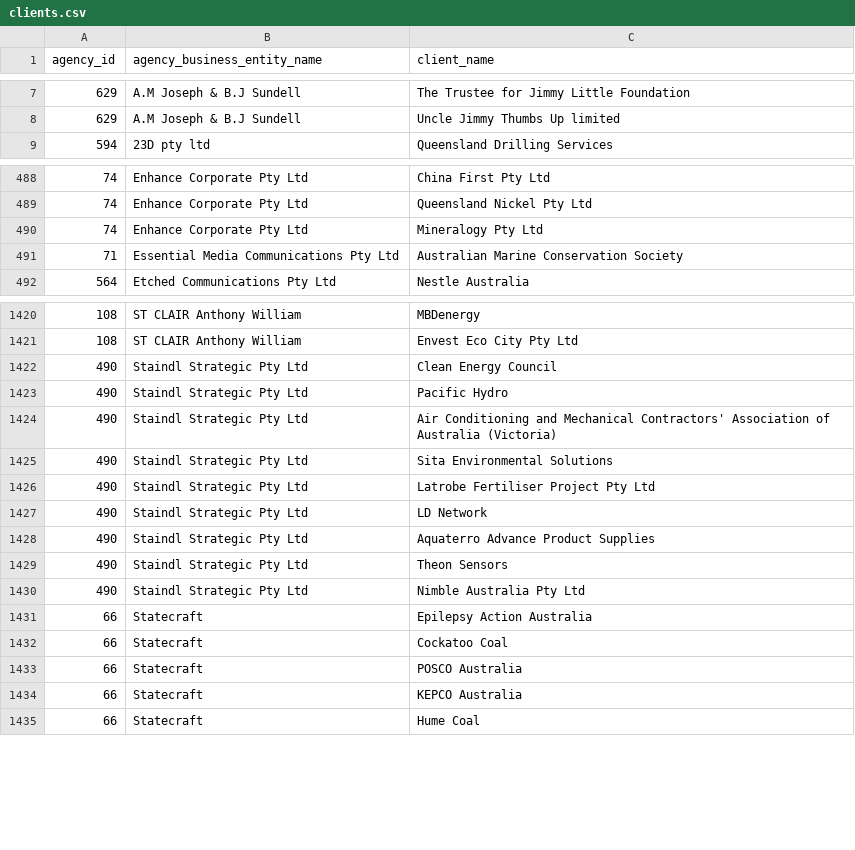
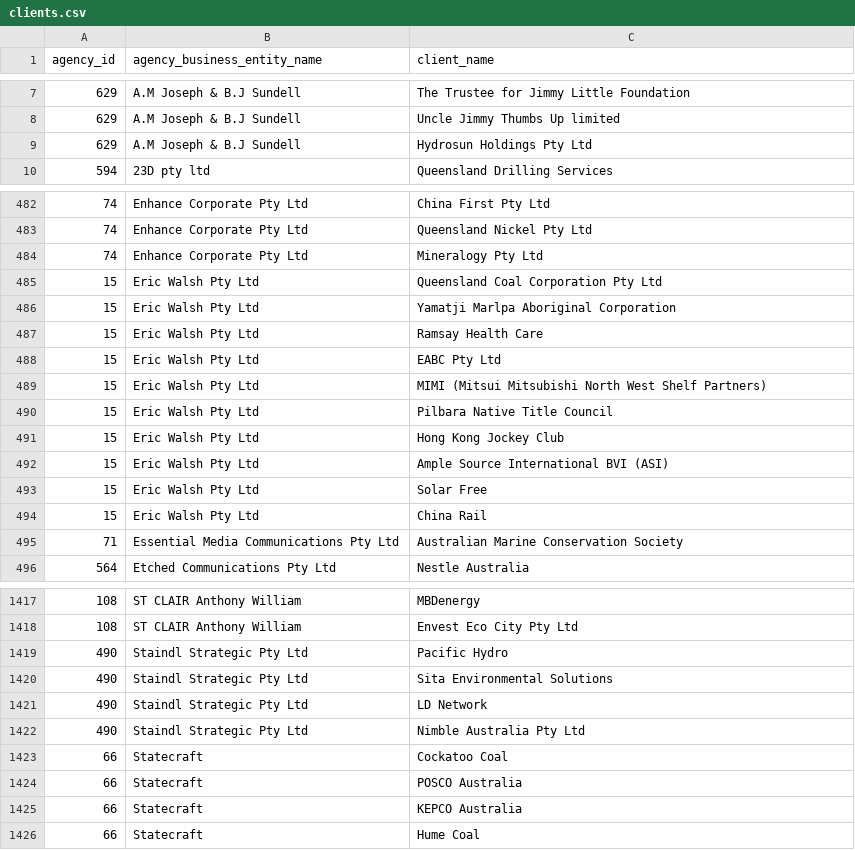
Before and after one commit to henare/australian_government_lobbyists_register, a CSV file: clients.csv, drawn as a sheet; only a part is shown, gaps mark what is left out; the diff covers the shown part only.

```diff
--- a/clients.csv
+++ b/clients.csv
@@ -8,2 +8,3 @@ agency_id,agency_business_entity_name,client_name
 629, A.M Joseph & B.J Sundell,Uncle Jimmy Thumbs Up limited
+629, A.M Joseph & B.J Sundell,Hydrosun Holdings Pty Ltd
 594,23D pty ltd,Queensland Drilling Services
@@ -490,2 +484,12 @@ agency_id,agency_business_entity_name,client_name
 74,Enhance Corporate Pty Ltd,Mineralogy Pty Ltd
+15,Eric Walsh Pty Ltd,Queensland Coal Corporation Pty Ltd
+15,Eric Walsh Pty Ltd,Yamatji Marlpa Aboriginal Corporation
+15,Eric Walsh Pty Ltd,Ramsay Health Care
+15,Eric Walsh Pty Ltd,EABC Pty Ltd
+15,Eric Walsh Pty Ltd,MIMI (Mitsui Mitsubishi North West Shelf Partners)
+15,Eric Walsh Pty Ltd,Pilbara Native Title Council
+15,Eric Walsh Pty Ltd,Hong Kong Jockey Club
+15,Eric Walsh Pty Ltd,Ample Source International BVI (ASI)
+15,Eric Walsh Pty Ltd,Solar Free
+15,Eric Walsh Pty Ltd,China Rail
 71,Essential Media Communications Pty Ltd,Australian Marine Conservation Society
@@ -1421,12 +1418,6 @@ agency_id,agency_business_entity_name,client_name
 108,ST CLAIR Anthony William,Envest Eco City Pty Ltd
-490,Staindl Strategic Pty Ltd,Clean Energy Council
 490,Staindl Strategic Pty Ltd,Pacific Hydro
-490,Staindl Strategic Pty Ltd,Air Conditioning and Mechanical Contractors' Association of Australia (Victoria)
 490,Staindl Strategic Pty Ltd,Sita Environmental Solutions
-490,Staindl Strategic Pty Ltd,Latrobe Fertiliser Project Pty Ltd
 490,Staindl Strategic Pty Ltd,LD Network
-490,Staindl Strategic Pty Ltd,Aquaterro Advance Product Supplies
-490,Staindl Strategic Pty Ltd,Theon Sensors
 490,Staindl Strategic Pty Ltd,Nimble Australia Pty Ltd
-66,Statecraft,Epilepsy Action Australia
 66,Statecraft,Cockatoo Coal
```
Also changed, not shown: 9 added rows, 27 removed rows and 1 edited cell elsewhere in this file, agencies.csv, lobbyists.csv, 1 other file.
